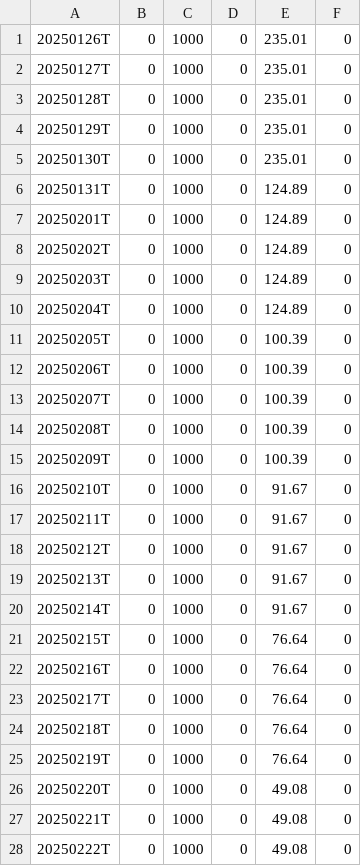
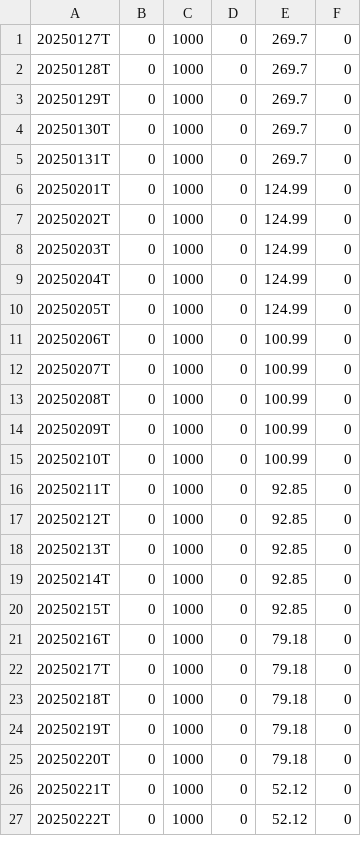
Before and after one commit to dpatelj88/rs-log, a CSV file: output/RSRATING.csv, drawn as a sheet; only a part is shown; the diff covers the shown part only.

Commit message:
CI output update

```diff
--- a/output/RSRATING.csv
+++ b/output/RSRATING.csv
@@ -1,28 +1,27 @@
-20250126T,0,1000,0,235.01,0
-20250127T,0,1000,0,235.01,0
-20250128T,0,1000,0,235.01,0
-20250129T,0,1000,0,235.01,0
-20250130T,0,1000,0,235.01,0
-20250131T,0,1000,0,124.89,0
-20250201T,0,1000,0,124.89,0
-20250202T,0,1000,0,124.89,0
-20250203T,0,1000,0,124.89,0
-20250204T,0,1000,0,124.89,0
-20250205T,0,1000,0,100.39,0
-20250206T,0,1000,0,100.39,0
-20250207T,0,1000,0,100.39,0
-20250208T,0,1000,0,100.39,0
-20250209T,0,1000,0,100.39,0
-20250210T,0,1000,0,91.67,0
-20250211T,0,1000,0,91.67,0
-20250212T,0,1000,0,91.67,0
-20250213T,0,1000,0,91.67,0
-20250214T,0,1000,0,91.67,0
-20250215T,0,1000,0,76.64,0
-20250216T,0,1000,0,76.64,0
-20250217T,0,1000,0,76.64,0
-20250218T,0,1000,0,76.64,0
-20250219T,0,1000,0,76.64,0
-20250220T,0,1000,0,49.08,0
-20250221T,0,1000,0,49.08,0
-20250222T,0,1000,0,49.08,0
+20250127T,0,1000,0,269.7,0
+20250128T,0,1000,0,269.7,0
+20250129T,0,1000,0,269.7,0
+20250130T,0,1000,0,269.7,0
+20250131T,0,1000,0,269.7,0
+20250201T,0,1000,0,124.99,0
+20250202T,0,1000,0,124.99,0
+20250203T,0,1000,0,124.99,0
+20250204T,0,1000,0,124.99,0
+20250205T,0,1000,0,124.99,0
+20250206T,0,1000,0,100.99,0
+20250207T,0,1000,0,100.99,0
+20250208T,0,1000,0,100.99,0
+20250209T,0,1000,0,100.99,0
+20250210T,0,1000,0,100.99,0
+20250211T,0,1000,0,92.85,0
+20250212T,0,1000,0,92.85,0
+20250213T,0,1000,0,92.85,0
+20250214T,0,1000,0,92.85,0
+20250215T,0,1000,0,92.85,0
+20250216T,0,1000,0,79.18,0
+20250217T,0,1000,0,79.18,0
+20250218T,0,1000,0,79.18,0
+20250219T,0,1000,0,79.18,0
+20250220T,0,1000,0,79.18,0
+20250221T,0,1000,0,52.12,0
+20250222T,0,1000,0,52.12,0
```
Also changed, not shown: 1 added row and 7 edited cells elsewhere in this file, 2 other files.
